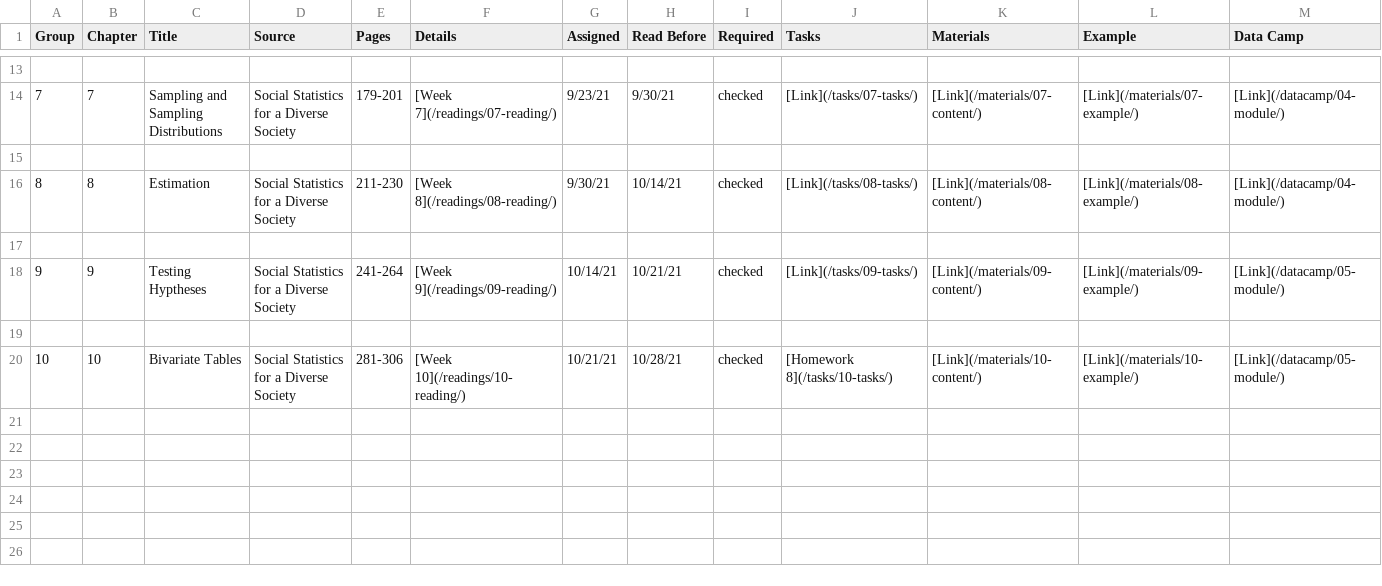
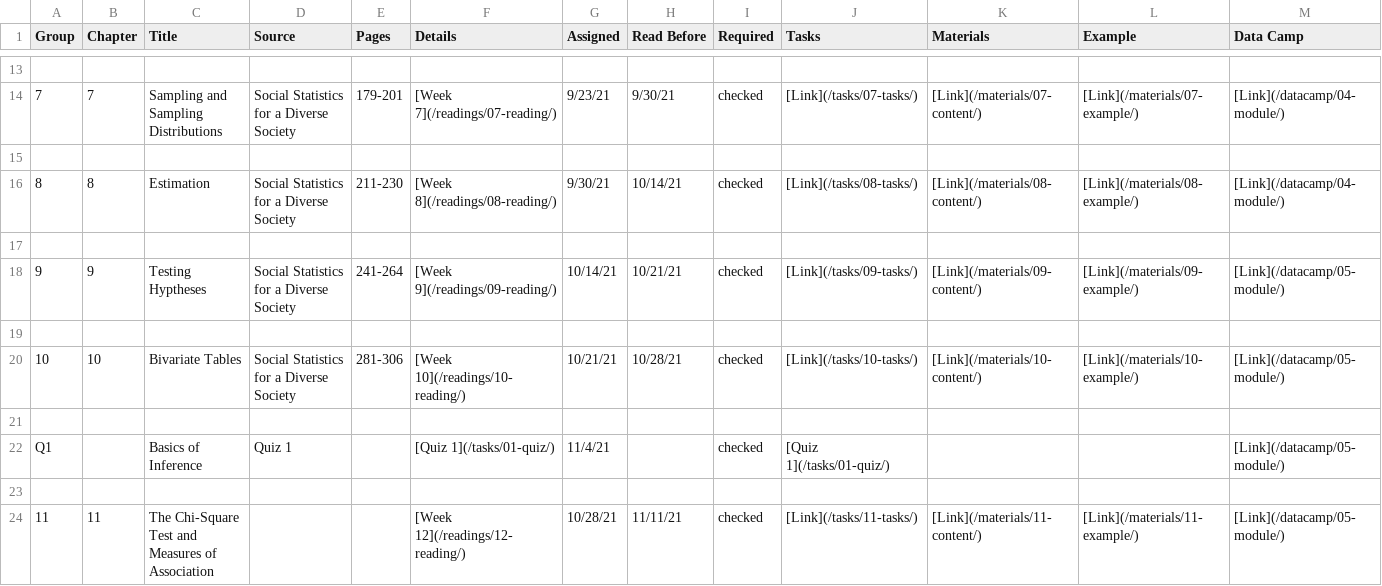
Before and after one commit to cfferguson/mystuff, a CSV file: content/readings/read.csv, drawn as a sheet; only a part is shown, gaps mark what is left out; the diff names each change by its address in the sheet, - before the commit and + after, or states it on an @@ line.

```diff
--- a/content/readings/read.csv
+++ b/content/readings/read.csv
-J20 (Tasks): [Homework 8](/tasks/10-tasks/)
+J20 (Tasks): [Link](/tasks/10-tasks/)
+row 21: (empty)
+row 22: Q1 |  | Basics of Inference | Quiz 1 |  | [Quiz 1](/tasks/01-quiz/) | 11/4/21 |  | checked | [Quiz 1](/tasks/01-quiz/) |  |  | [Link](/datacamp/05-module/)
+row 23: (empty)
+row 24: 11 | 11 | The Chi-Square Test and Measures of Association |  |  | [Week 12](/readings/12-reading/) | 10/28/21 | 11/11/21 | checked | [Link](/tasks/11-tasks/) | [Link](/materials/11-content/) | [Link](/materials/11-example/) | [Link](/datacamp/05-module/)
```
Also changed, not shown: 57 other files.
